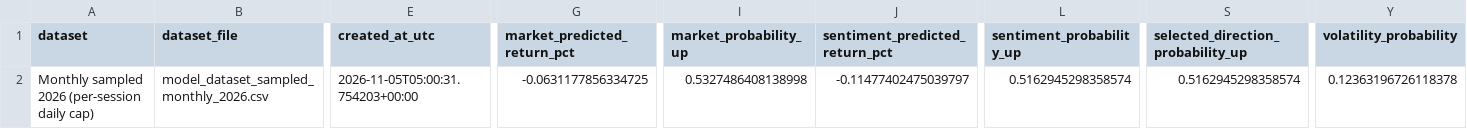
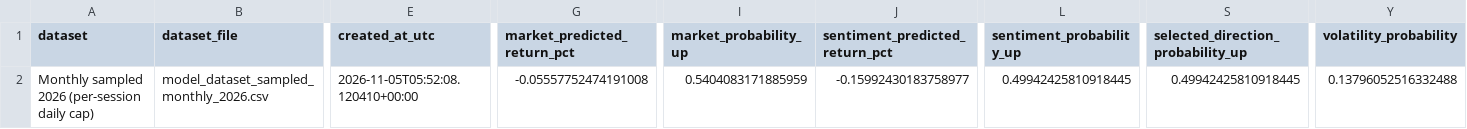
Before and after one commit to SVDKWTD/finance-IDC, a CSV file: data/processed/latest_forecast.csv, drawn as a sheet; only a part is shown, gaps mark what is left out; the diff names each change by its address in the sheet, - before the commit and + after, or states it on an @@ line.

```diff
--- a/data/processed/latest_forecast.csv
+++ b/data/processed/latest_forecast.csv
-E2 (created_at_utc): 2026-11-05T05:00:31.754203+00:00
+E2 (created_at_utc): 2026-11-05T05:52:08.120410+00:00
-G2 (market_predicted_return_pct): -0.0631177856334725
+G2 (market_predicted_return_pct): -0.05557752474191008
-I2 (market_probability_up): 0.5327486408138998
+I2 (market_probability_up): 0.5404083171885959
-J2 (sentiment_predicted_return_pct): -0.11477402475039797
+J2 (sentiment_predicted_return_pct): -0.15992430183758977
-L2 (sentiment_probability_up): 0.5162945298358574
+L2 (sentiment_probability_up): 0.49942425810918445
-S2: 0.5162945298358574
+S2: 0.49942425810918445
-Y2 (volatility_probability): 0.12363196726118378
+Y2 (volatility_probability): 0.13796052516332488
```
Also changed, not shown: data/processed/model_dataset.csv, data/processed/model_dataset_sampled_monthly_2026.csv, 13 other files.
